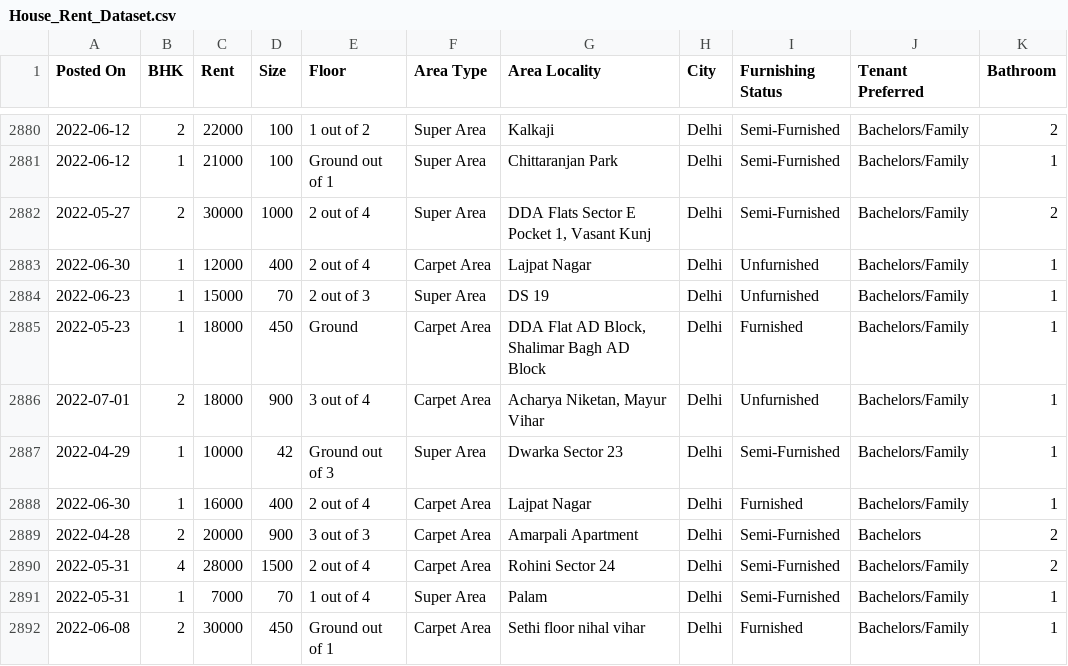
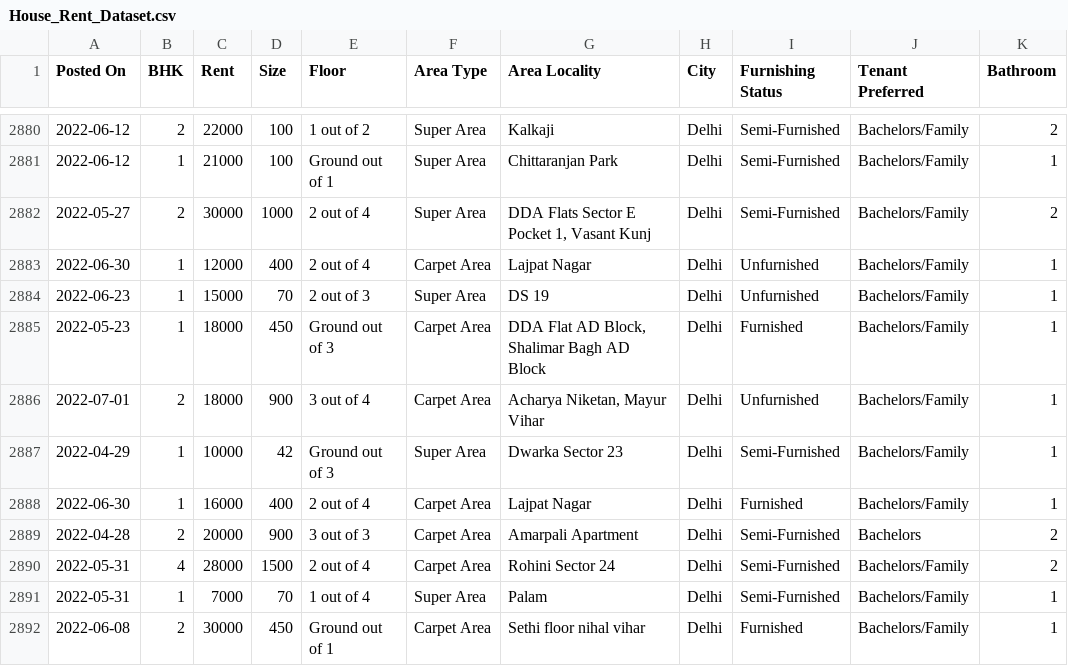
Before and after one commit to parmarpiyush/BGD-SGD, a CSV file: House_Rent_Dataset.csv, drawn as a sheet; only a part is shown, gaps mark what is left out; the diff names each change by its address in the sheet, - before the commit and + after, or states it on an @@ line.

Commit message:
BGD/SGD : Added numerical value extraction logic for 'Floor' column.

```diff
--- a/House_Rent_Dataset.csv
+++ b/House_Rent_Dataset.csv
-E2885 (Floor): Ground
+E2885 (Floor): Ground out of 3
```
Also changed, not shown: 1 other file.
